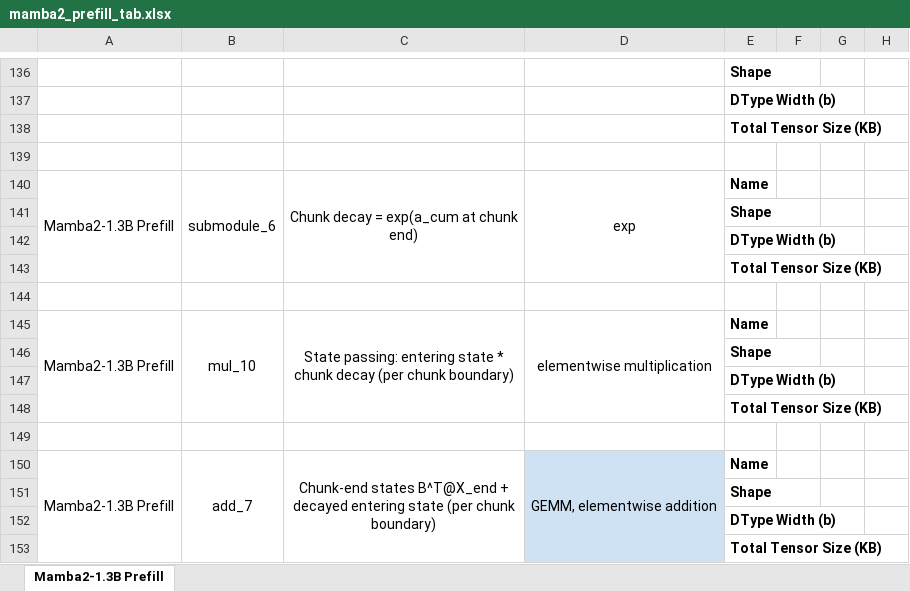
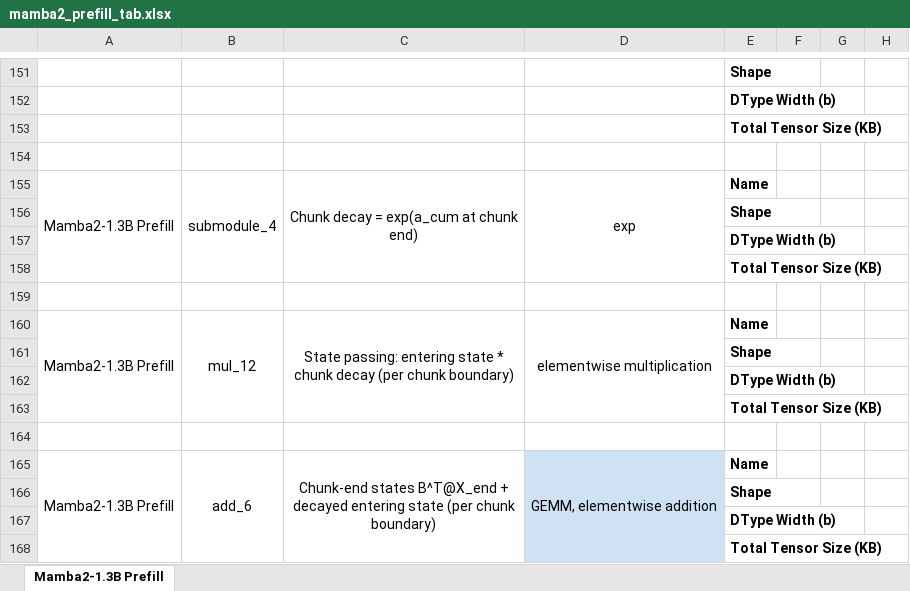
Before and after one commit to StanfordAHA/voyager, an Excel workbook: mamba2_prefill_tab.xlsx, sheet Mamba2-1.3B Prefill, drawn as a sheet; only a part is shown, gaps mark what is left out; values as stored, in another font and other column widths than the file's, no borders; addresses are those after the commit; the diff covers the shown part only; the diff names each change by its address in the sheet, - before the commit and + after, or states it on an @@ line.

Commit message:
Go back to the segment-sum Mamba2 decays
Point quantized-training at the commit that restores the segment-sum SSD
decays, and restore the matching 45-row Mamba2-1.3B Prefill sheet (v4).

```diff
--- a/mamba2_prefill_tab.xlsx (sheet Mamba2-1.3B Prefill)
+++ b/mamba2_prefill_tab.xlsx (sheet Mamba2-1.3B Prefill)
-B155: submodule_6
+B155: submodule_4
-B160: mul_10
+B160: mul_12
-B165: add_7
+B165: add_6
```
Also changed, not shown: 15 added rows, 12 edited cells and merged cells elsewhere in this sheet.
